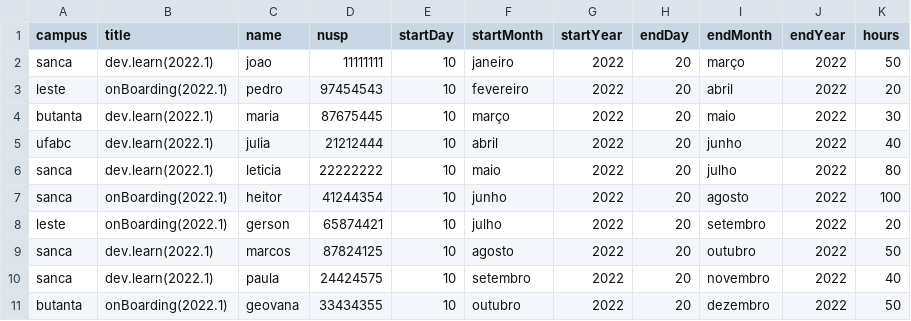
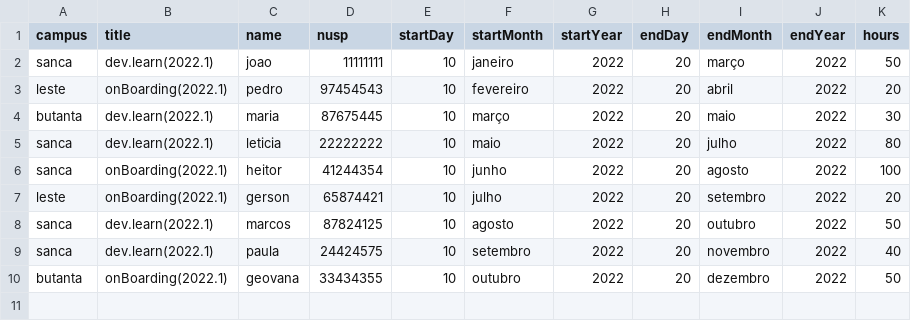
Before and after one commit to USPCodeLabSanca/Node-Batch-Certificate-Generator, a CSV file: info.csv, drawn as a sheet; the diff names each change by its address in the sheet, - before the commit and + after, or states it on an @@ line.

Commit message:
fix(certificate): remove ufabc from testcases as they have no logo

```diff
--- a/info.csv
+++ b/info.csv
-row 5: ufabc | dev.learn(2022.1) | julia | 21212444 | 10 | abril | 2022 | 20 | junho | 2022 | 40
```
